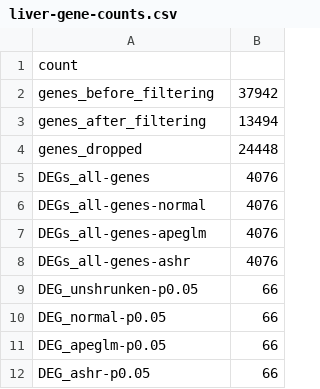
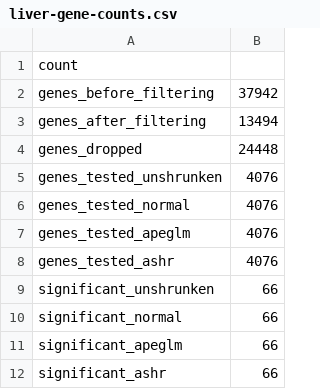
Before and after one commit to RobertsLab/project-sockeye-tagseq, a CSV file: tag-seq/DESEQ_output/liver/liver-gene-counts.csv, drawn as a sheet.

```diff
--- a/tag-seq/DESEQ_output/liver/liver-gene-counts.csv
+++ b/tag-seq/DESEQ_output/liver/liver-gene-counts.csv
@@ -4,9 +4,9 @@
 "genes_dropped",24448
-"DEGs_all-genes",4076
-"DEGs_all-genes-normal",4076
-"DEGs_all-genes-apeglm",4076
-"DEGs_all-genes-ashr",4076
-"DEG_unshrunken-p0.05",66
-"DEG_normal-p0.05",66
-"DEG_apeglm-p0.05",66
-"DEG_ashr-p0.05",66
+"genes_tested_unshrunken",4076
+"genes_tested_normal",4076
+"genes_tested_apeglm",4076
+"genes_tested_ashr",4076
+"significant_unshrunken",66
+"significant_normal",66
+"significant_apeglm",66
+"significant_ashr",66
```
Also changed, not shown: tag-seq/DESEQ_output/liver/liver-ALL-DEG-apeglm.csv, tag-seq/DESEQ_output/liver/liver-apeglm-single-gene-counts.csv, 46 other files.
